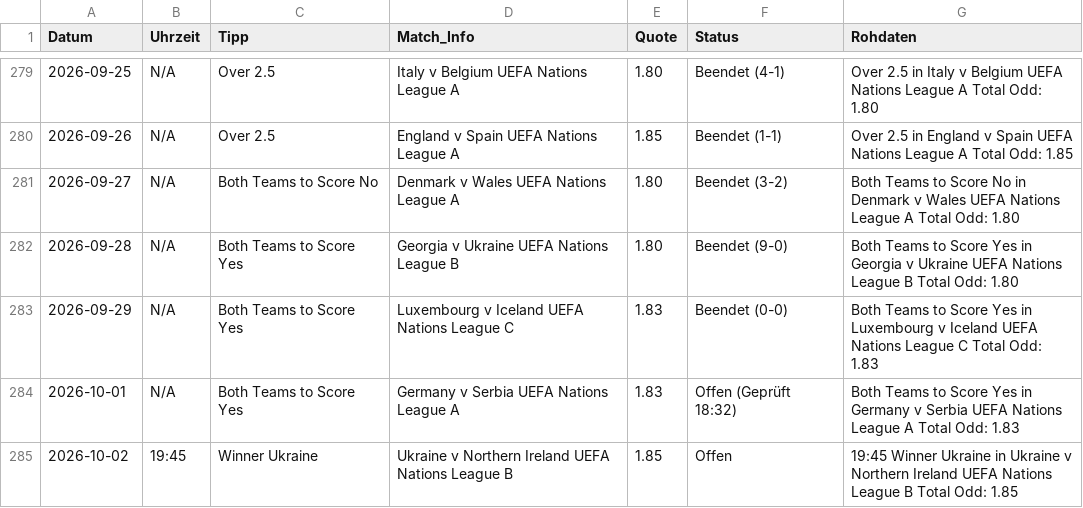
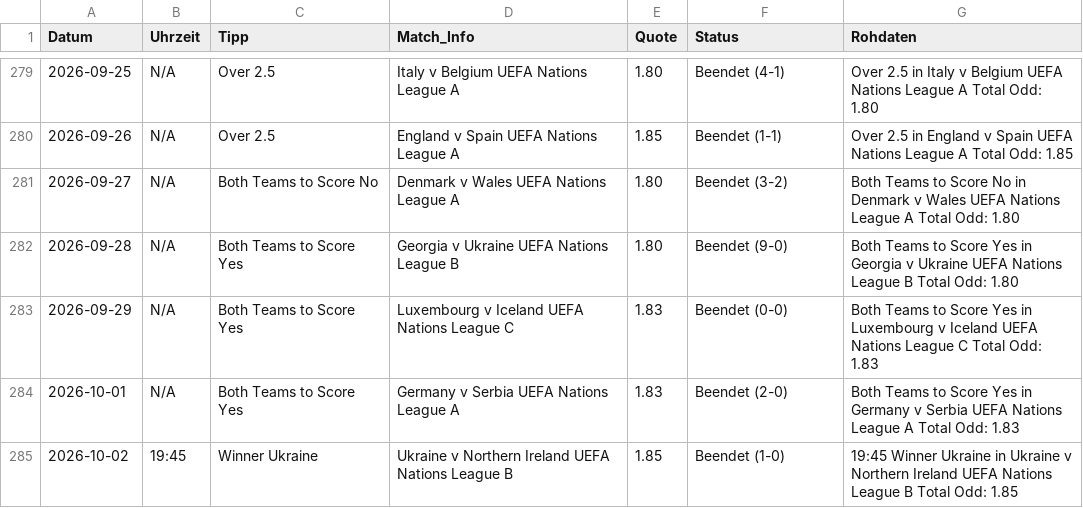
Before and after one commit to tim919646-lab/Scrap, a CSV file: meine_datenbank.csv, drawn as a sheet; only a part is shown, gaps mark what is left out.

Commit message:
Update: Fri Oct  2 17:59:25 UTC 2026

```diff
--- a/meine_datenbank.csv
+++ b/meine_datenbank.csv
@@ -283,3 +283,3 @@ Datum,Uhrzeit,Tipp,Match_Info,Quote,Status,Rohdaten
 2026-09-29,N/A,Both Teams to Score Yes,Luxembourg v Iceland UEFA Nations League C,1.83,Beendet (0-0),Both Teams to Score Yes in Luxembourg v Iceland UEFA Nations League C Total Odd: 1.83
-2026-10-01,N/A,Both Teams to Score Yes,Germany v Serbia UEFA Nations League A,1.83,Offen (Geprüft 18:32),Both Teams to Score Yes in Germany v Serbia UEFA Nations League A Total Odd: 1.83
-2026-10-02,19:45,Winner Ukraine,Ukraine v Northern Ireland UEFA Nations League B,1.85,Offen,19:45 Winner Ukraine in Ukraine v Northern Ireland UEFA Nations League B Total Odd: 1.85
+2026-10-01,N/A,Both Teams to Score Yes,Germany v Serbia UEFA Nations League A,1.83,Beendet (2-0),Both Teams to Score Yes in Germany v Serbia UEFA Nations League A Total Odd: 1.83
+2026-10-02,19:45,Winner Ukraine,Ukraine v Northern Ireland UEFA Nations League B,1.85,Beendet (1-0),19:45 Winner Ukraine in Ukraine v Northern Ireland UEFA Nations League B Total Odd: 1.85
```
